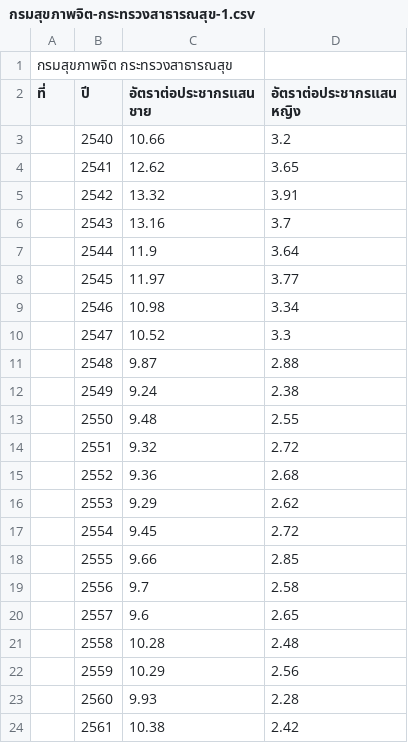
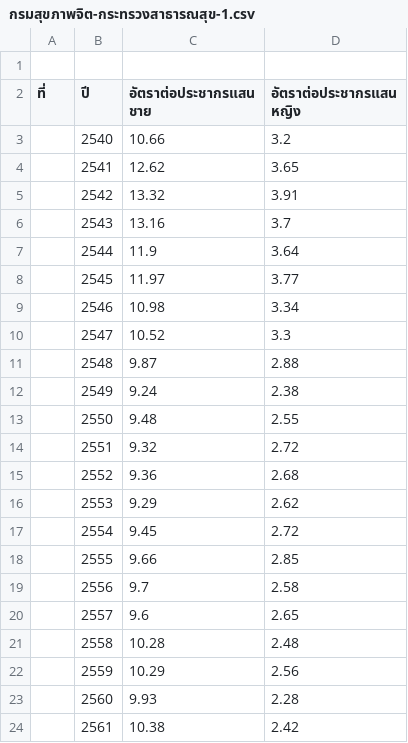
Before and after one commit to pawitra213/-, a CSV file: กรมสุขภาพจิต-กระทรวงสาธารณสุข-1.csv, drawn as a sheet.

Commit message:
Update กรมสุขภาพจิต-กระทรวงสาธารณสุข-1.csv

```diff
--- a/กรมสุขภาพจิต-กระทรวงสาธารณสุข-1.csv
+++ b/กรมสุขภาพจิต-กระทรวงสาธารณสุข-1.csv
@@ -1,2 +1,2 @@
-กรมสุขภาพจิต กระทรวงสาธารณสุข,,,
+
 ที่,ปี,อัตราต่อประชากรแสน ชาย,อัตราต่อประชากรแสน หญิง
```
